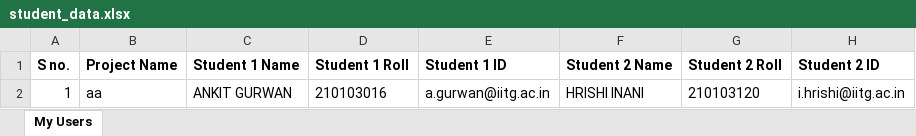
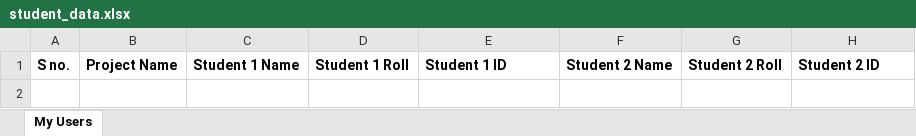
Before and after one commit to AnkitGurwan/BTech-project-allocator, an Excel workbook: backend/Controllers/public/student_data.xlsx, sheet My Users, drawn as a sheet; values as stored, in another font and other column widths than the file's, no borders; the diff names each change by its address in the sheet, - before the commit and + after, or states it on an @@ line.

```diff
--- a/backend/Controllers/public/student_data.xlsx (sheet My Users)
+++ b/backend/Controllers/public/student_data.xlsx (sheet My Users)
-row 2: 1 | aa | ANKIT GURWAN | 210103016 | a.gurwan@iitg.ac.in | HRISHI INANI | 210103120 | i.hrishi@iitg.ac.in
```
Also changed, not shown: 5 other files.
